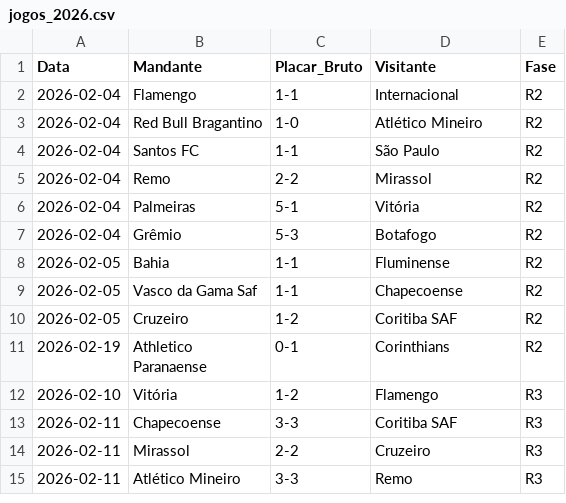
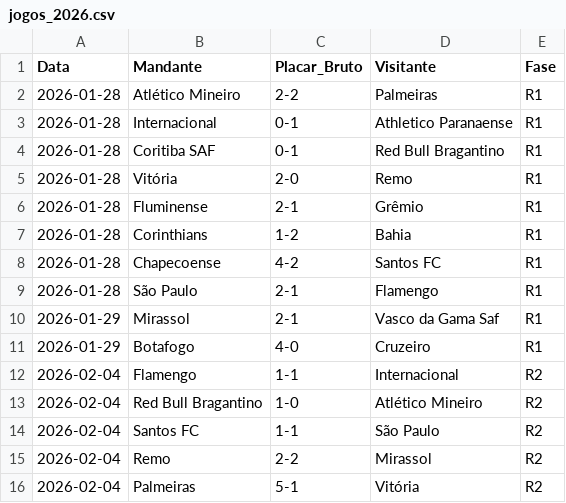
Before and after one commit to gustavogasperetti/Infra-Brasileirao, a CSV file: data/bronze/jogos_2026.csv, drawn as a sheet; only a part is shown; the shorter side is filled out with more unchanged rows.

```diff
--- a/data/bronze/jogos_2026.csv
+++ b/data/bronze/jogos_2026.csv
@@ -1,2 +1,12 @@
 Data,Mandante,Placar_Bruto,Visitante,Fase
+2026-01-28,Atlético Mineiro,2-2,Palmeiras,R1
+2026-01-28,Internacional,0-1,Athletico Paranaense,R1
+2026-01-28,Coritiba SAF,0-1,Red Bull Bragantino,R1
+2026-01-28,Vitória,2-0,Remo,R1
+2026-01-28,Fluminense,2-1,Grêmio,R1
+2026-01-28,Corinthians,1-2,Bahia,R1
+2026-01-28,Chapecoense,4-2,Santos FC,R1
+2026-01-28,São Paulo,2-1,Flamengo,R1
+2026-01-29,Mirassol,2-1,Vasco da Gama Saf,R1
+2026-01-29,Botafogo,4-0,Cruzeiro,R1
 2026-02-04,Flamengo,1-1,Internacional,R2
```
Also changed, not shown: data/silver/jogos_2026.csv, 1 other file.
